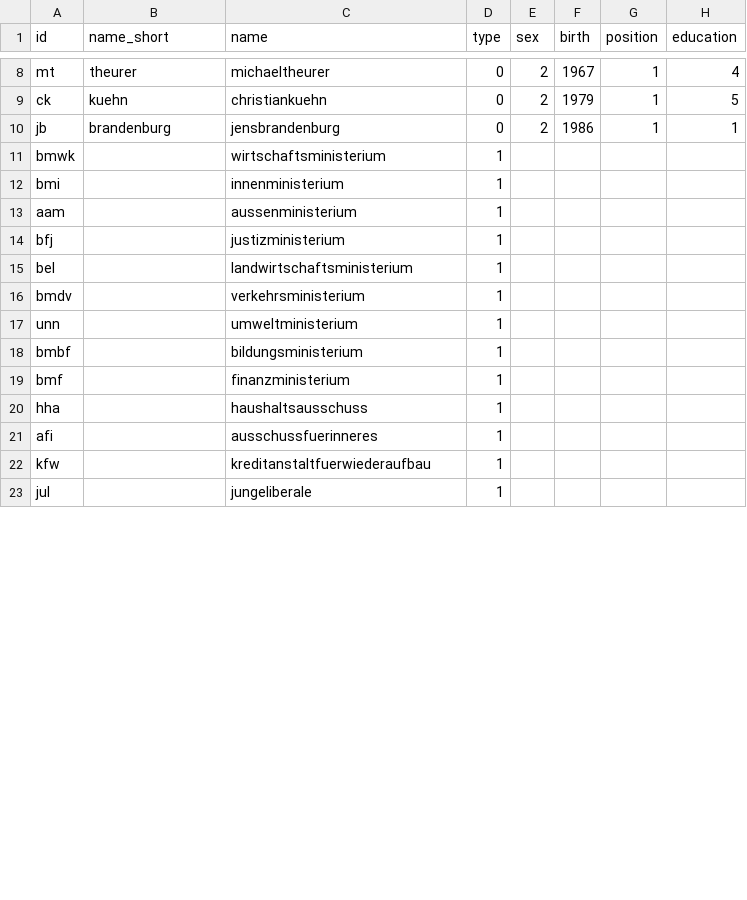
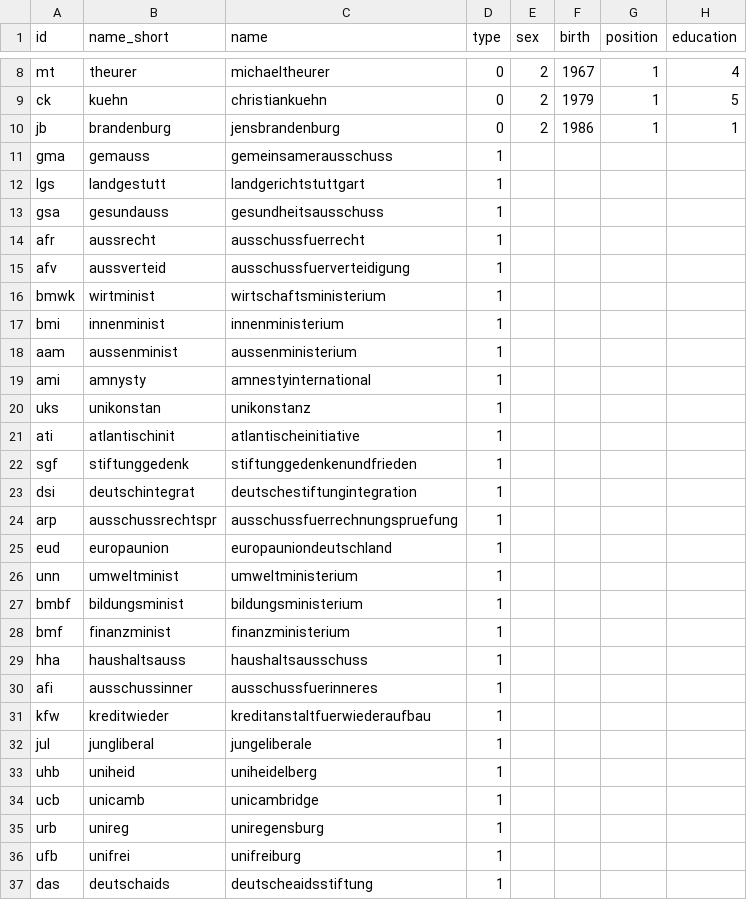
Before and after one commit to sl139/SNA_testat, a CSV file: nodelist.csv, drawn as a sheet; only a part is shown, gaps mark what is left out; removed rows and columns are numbered as before the commit, all else as after; rows hold the shown columns only; the diff covers the shown part only; the diff names each change by its address in the sheet, - before the commit and + after, or states it on an @@ line.

Commit message:
Update nodelist.csv

```diff
--- a/nodelist.csv
+++ b/nodelist.csv
+row 11: gma | gemauss | gemeinsamerausschuss | 1
+row 12: lgs | landgestutt | landgerichtstuttgart | 1
+row 13: gsa | gesundauss | gesundheitsausschuss | 1
+row 14: afr | aussrecht | ausschussfuerrecht | 1
+row 15: afv | aussverteid | ausschussfuerverteidigung | 1
-B16 (name_short): (empty)
+B16 (name_short): wirtminist
-B17 (name_short): (empty)
+B17 (name_short): innenminist
-B18 (name_short): (empty)
+B18 (name_short): aussenminist
-row 14: bfj |  | justizministerium | 1
-row 15: bel |  | landwirtschaftsministerium | 1
-row 16: bmdv |  | verkehrsministerium | 1
+row 19: ami | amnysty | amnestyinternational | 1
+row 20: uks | unikonstan | unikonstanz | 1
+row 21: ati | atlantischinit | atlantischeinitiative | 1
+row 22: sgf | stiftunggedenk | stiftunggedenkenundfrieden | 1
+row 23: dsi | deutschintegrat | deutschestiftungintegration | 1
+row 24: arp | ausschussrechtspr | ausschussfuerrechnungspruefung | 1
+row 25: eud | europaunion | europauniondeutschland | 1
-B26 (name_short): (empty)
+B26 (name_short): umweltminist
-B27 (name_short): (empty)
+B27 (name_short): bildungsminist
-B28 (name_short): (empty)
+B28 (name_short): finanzminist
-B29 (name_short): (empty)
+B29 (name_short): haushaltsauss
-B30 (name_short): (empty)
+B30 (name_short): ausschussinner
-B31 (name_short): (empty)
+B31 (name_short): kreditwieder
-B32 (name_short): (empty)
+B32 (name_short): jungliberal
+row 33: uhb | uniheid | uniheidelberg | 1
+row 34: ucb | unicamb | unicambridge | 1
+row 35: urb | unireg | uniregensburg | 1
+row 36: ufb | unifrei | unifreiburg | 1
+row 37: das | deutschaids | deutscheaidsstiftung | 1
```
Also changed, not shown: 3 added rows, 17 removed rows and 8 edited cells elsewhere in this file.
